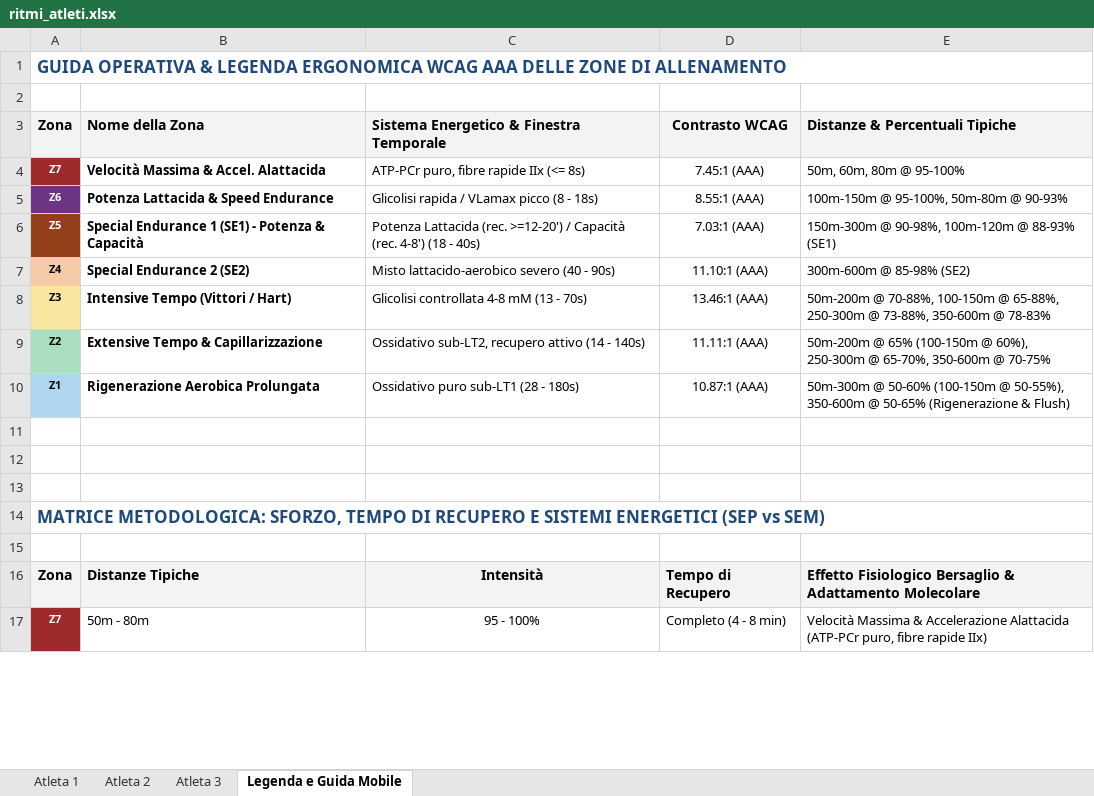
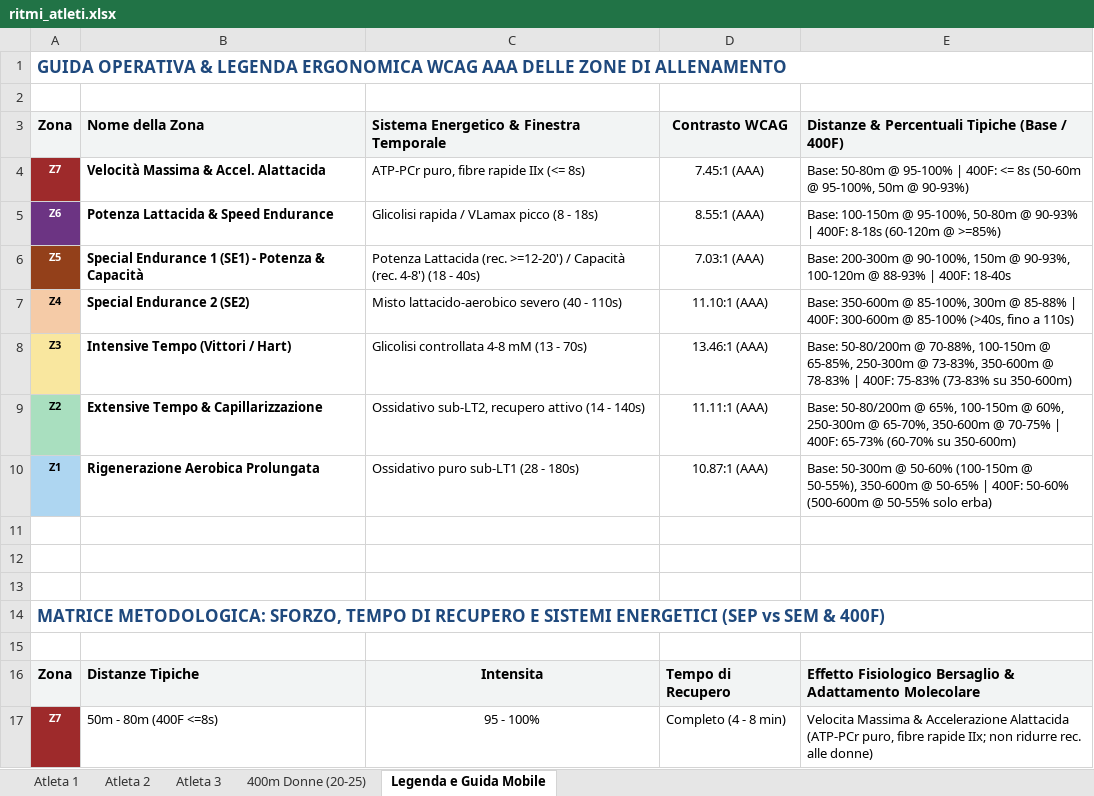
Before and after one commit to sportscience2025-star/Sports-Analytics-Platform---T7-Workout-APP, an Excel workbook: sidequests/sprint-ritmi-excel/output/ritmi_atleti.xlsx, sheet Legenda e Guida Mobile, drawn as a sheet; only a part is shown; values as stored, in another font and other column widths than the file's, no borders; the diff covers the shown part only; the diff names each change by its address in the sheet, - before the commit and + after, or states it on an @@ line.

```diff
--- a/sidequests/sprint-ritmi-excel/output/ritmi_atleti.xlsx (sheet Legenda e Guida Mobile)
+++ b/sidequests/sprint-ritmi-excel/output/ritmi_atleti.xlsx (sheet Legenda e Guida Mobile)
+sheet tab: 400m Donne (20-25)
-E3: Distanze & Percentuali Tipiche
+E3: Distanze & Percentuali Tipiche (Base / 400F)
-E4: 50m, 60m, 80m @ 95-100%
+E4: Base: 50-80m @ 95-100% | 400F: <= 8s (50-60m @ 95-100%, 50m @ 90-93%)
-E5: 100m-150m @ 95-100%, 50m-80m @ 90-93%
+E5: Base: 100-150m @ 95-100%, 50-80m @ 90-93% | 400F: 8-18s (60-120m @ >=85%)
-E6: 150m-300m @ 90-98%, 100m-120m @ 88-93% (SE1)
+E6: Base: 200-300m @ 90-100%, 150m @ 90-93%, 100-120m @ 88-93% | 400F: 18-40s
-C7: Misto lattacido-aerobico severo (40 - 90s)
+C7: Misto lattacido-aerobico severo (40 - 110s)
-E7: 300m-600m @ 85-98% (SE2)
+E7: Base: 350-600m @ 85-100%, 300m @ 85-88% | 400F: 300-600m @ 85-100% (>40s, fino a 110s)
-E8: 50m-200m @ 70-88%, 100-150m @ 65-88%, 250-300m @ 73-88%, 350-600m @ 78-83%
+E8: Base: 50-80/200m @ 70-88%, 100-150m @ 65-85%, 250-300m @ 73-83%, 350-600m @ 78-83% | 400F: 75-83% (73-83% su 350-600m)
-E9: 50m-200m @ 65% (100-150m @ 60%), 250-300m @ 65-70%, 350-600m @ 70-75%
+E9: Base: 50-80/200m @ 65%, 100-150m @ 60%, 250-300m @ 65-70%, 350-600m @ 70-75% | 400F: 65-73% (60-70% su 350-600m)
-E10: 50m-300m @ 50-60% (100-150m @ 50-55%), 350-600m @ 50-65% (Rigenerazione & Flush)
+E10: Base: 50-300m @ 50-60% (100-150m @ 50-55%), 350-600m @ 50-65% | 400F: 50-60% (500-600m @ 50-55% solo erba)
-A14: …(SEP vs SEM)
+A14: …(SEP vs SEM & 400F)
-C16: Intensità
+C16: Intensita
-B17: 50m - 80m
+B17: 50m - 80m (400F <=8s)
-E17: Velocità Massima & Accelerazione Alattacida (ATP-PCr puro, fibre rapide IIx)
+E17: Velocita Massima & Accelerazione Alattacida (ATP-PCr puro, fibre rapide IIx; non ridurre rec. alle donne)
```
Also changed, not shown: 2 added rows, 4 removed rows and 17 edited cells elsewhere in this sheet, sheet Atleta 2, sheet Atleta 1, sheet Atleta 3, 5 other files.
